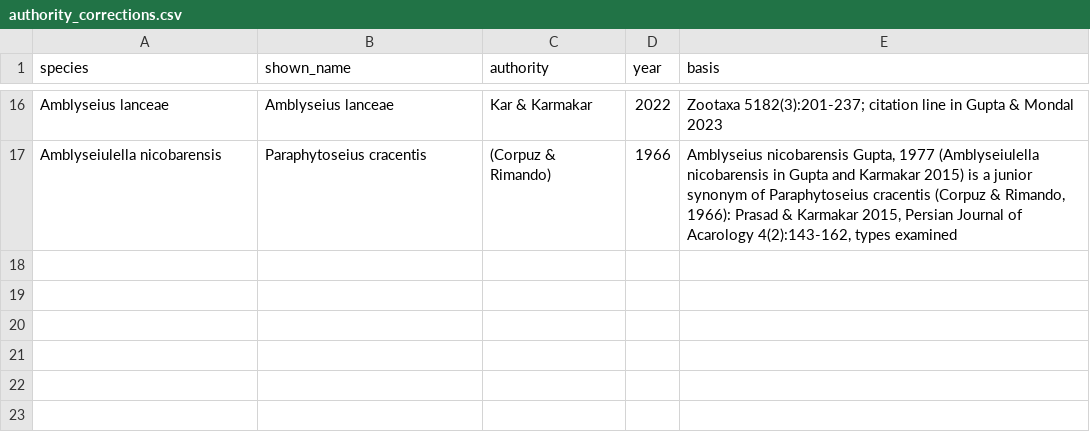
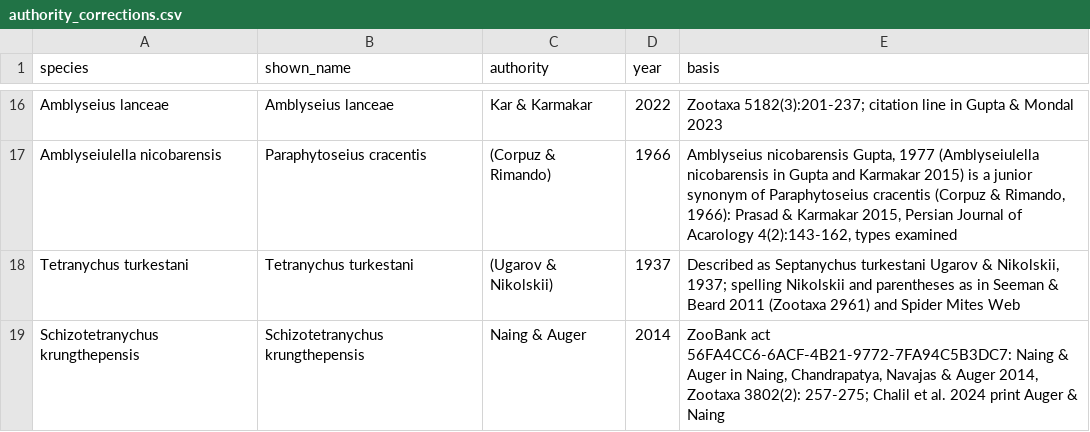
Before and after one commit to vkcvaibhav-eng/india-agri-mite-coi, a CSV file: data/checklist/authority_corrections.csv, drawn as a sheet; only a part is shown, gaps mark what is left out; the diff names each change by its address in the sheet, - before the commit and + after, or states it on an @@ line.

```diff
--- a/data/checklist/authority_corrections.csv
+++ b/data/checklist/authority_corrections.csv
+row 18: Tetranychus turkestani | Tetranychus turkestani | (Ugarov & Nikolskii) | 1937 | Described as Septanychus turkestani Ugarov & Nikolskii, 1937; spelling Nikolskii and parentheses as in Seeman & Beard 2011 (Zootaxa 2961) and Spider Mites Web
+row 19: Schizotetranychus krungthepensis | Schizotetranychus krungthepensis | Naing & Auger | 2014 | ZooBank act 56FA4CC6-6ACF-4B21-9772-7FA94C5B3DC7: Naing & Auger in Naing, Chandrapatya, Navajas & Auger 2014, Zootaxa 3802(2): 257-275; Chalil et al. 2024 print Auger & Naing
```
Also changed, not shown: data/checklist/species_list.csv, data/processed/coverage_by_species.csv.
